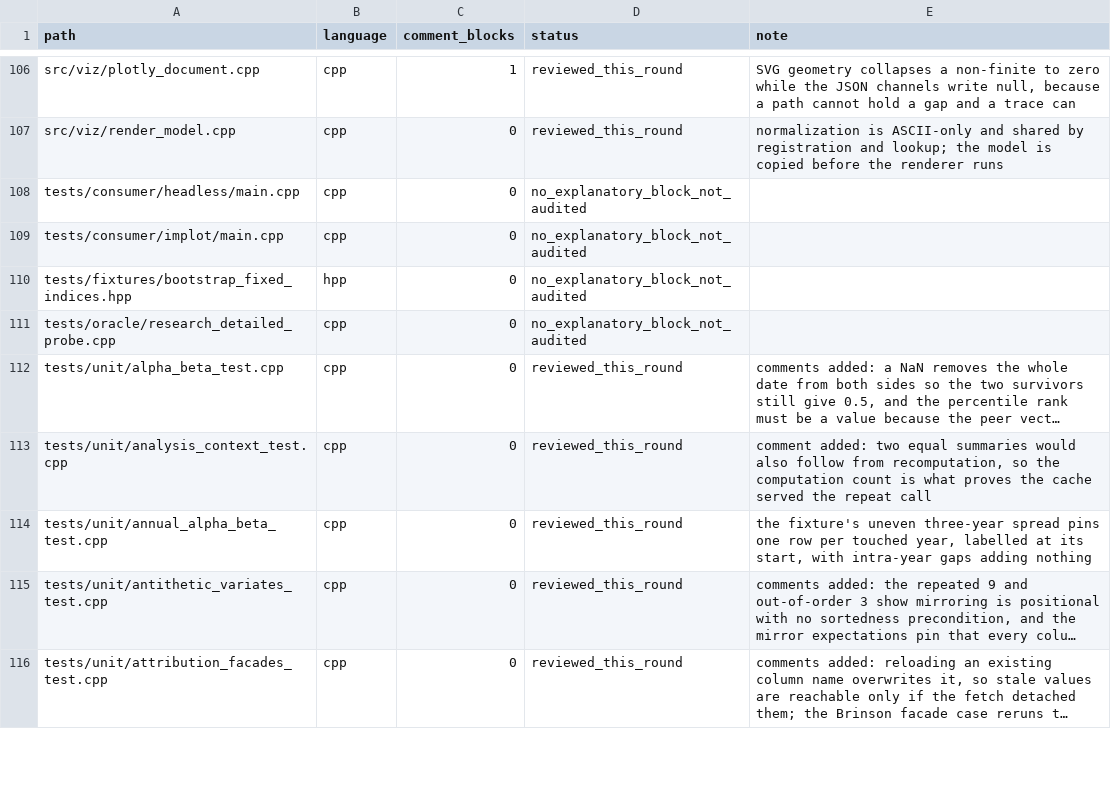
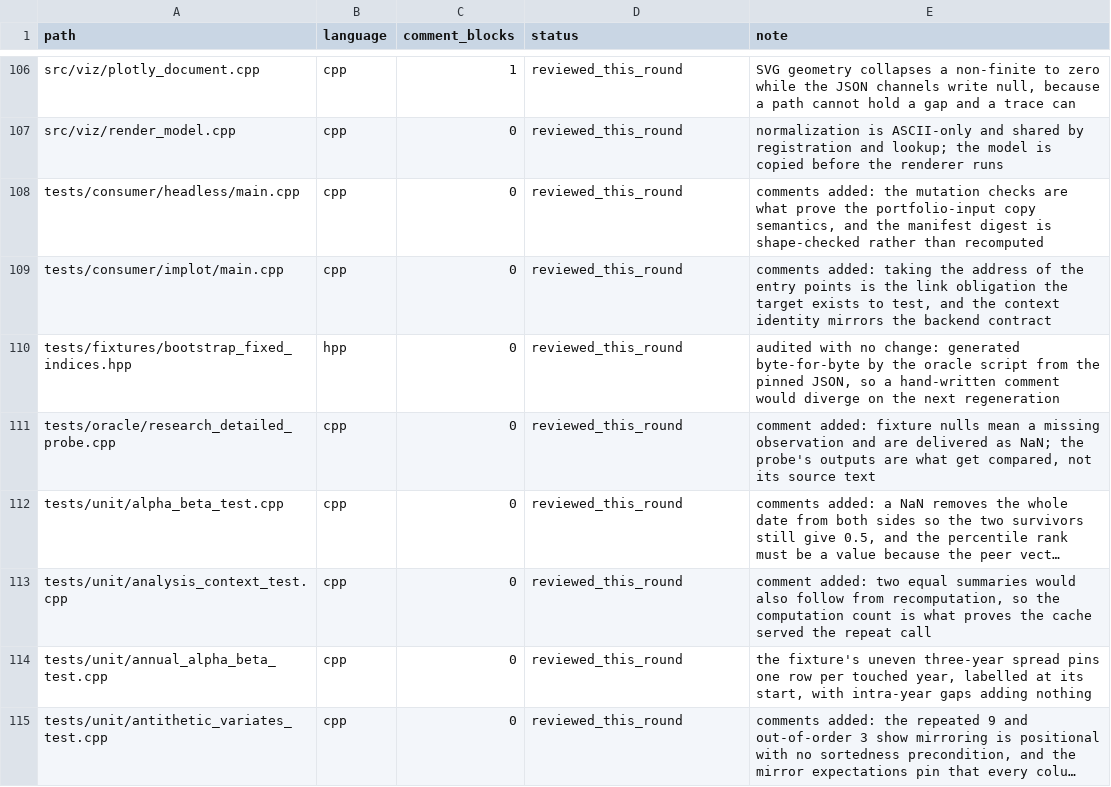
Before and after one commit to cloudQuant/fincore_cpp, a TSV file: docs/iterations/iteration-10-comments-bilingual-docs/p131-inventory.tsv, drawn as a sheet; only a part is shown, gaps mark what is left out; the shorter side is filled out with more unchanged rows; long unchanged cells end in …; the diff covers the shown part only; the diff names each change by its address in the sheet, - before the commit and + after, or states it on an @@ line.

Commit message:
docs(tests): audit the third batch and park unverified observations
Twenty-four more entries were read, including the two consumer smoke programs and
the point-in-time probe; the generated bootstrap fixture and three pinned-oracle
cases were deliberately left untouched. Two claims were re-derived before being
written: the daily constant that both the Omega row and the alpha-beta pair are
computed from, and the identity first draw that makes one bootstrap column plain
statistics. Assistant-raised doubts that this round did not verify are recorded in
review-findings under a clearly labelled candidate list rather than as findings.

Build and ctest re-run afterwards: 1092 tests pass.

```diff
--- a/docs/iterations/iteration-10-comments-bilingual-docs/p131-inventory.tsv
+++ b/docs/iterations/iteration-10-comments-bilingual-docs/p131-inventory.tsv
-D108:D111 (status): no_explanatory_block_not_audited
+D108:D111 (status): reviewed_this_round
-E108 (note): (empty)
+E108 (note): comments added: the mutation checks are what prove the portfolio-input copy semantics, and the manifest digest is shape-checked rather than recomputed
-E109 (note): (empty)
+E109 (note): comments added: taking the address of the entry points is the link obligation the target exists to test, and the context identity mirrors the backend contract
-E110 (note): (empty)
+E110 (note): audited with no change: generated byte-for-byte by the oracle script from the pinned JSON, so a hand-written comment would diverge on the next regeneration
-E111 (note): (empty)
+E111 (note): comment added: fixture nulls mean a missing observation and are delivered as NaN; the probe's outputs are what get compared, not its source text
```
Also changed, not shown: 40 edited cells elsewhere in this file, 22 other files.
